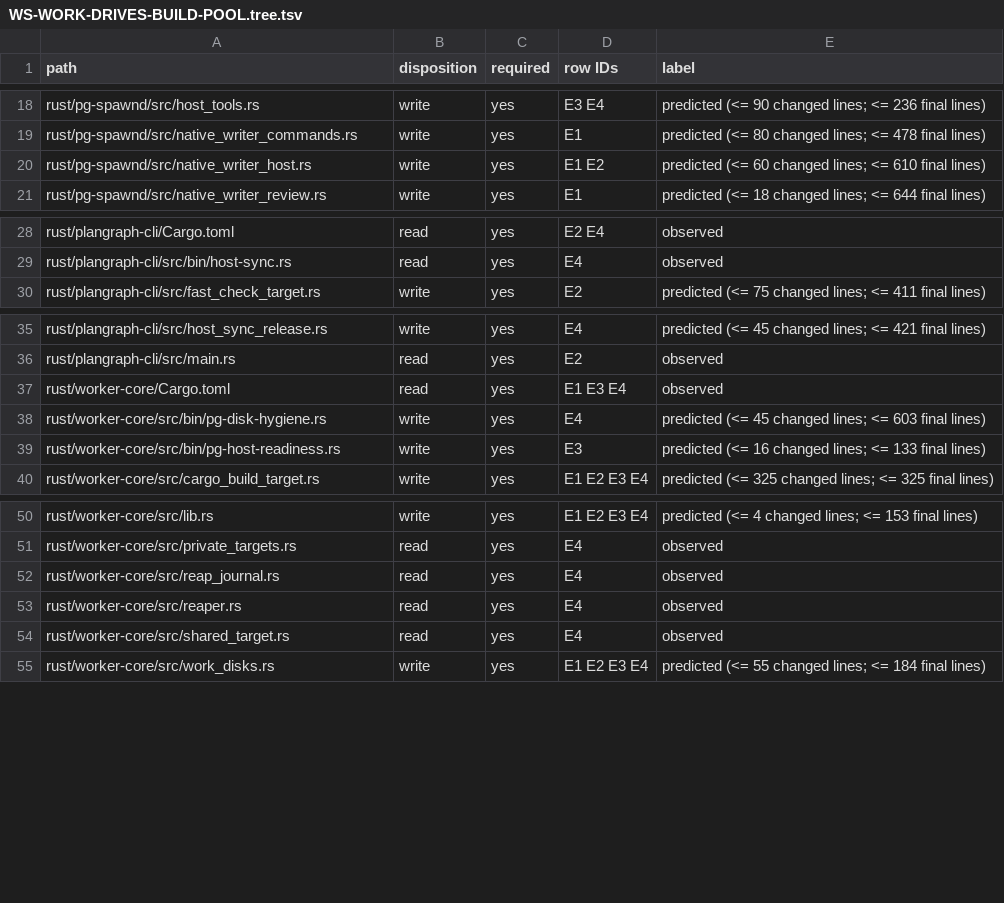
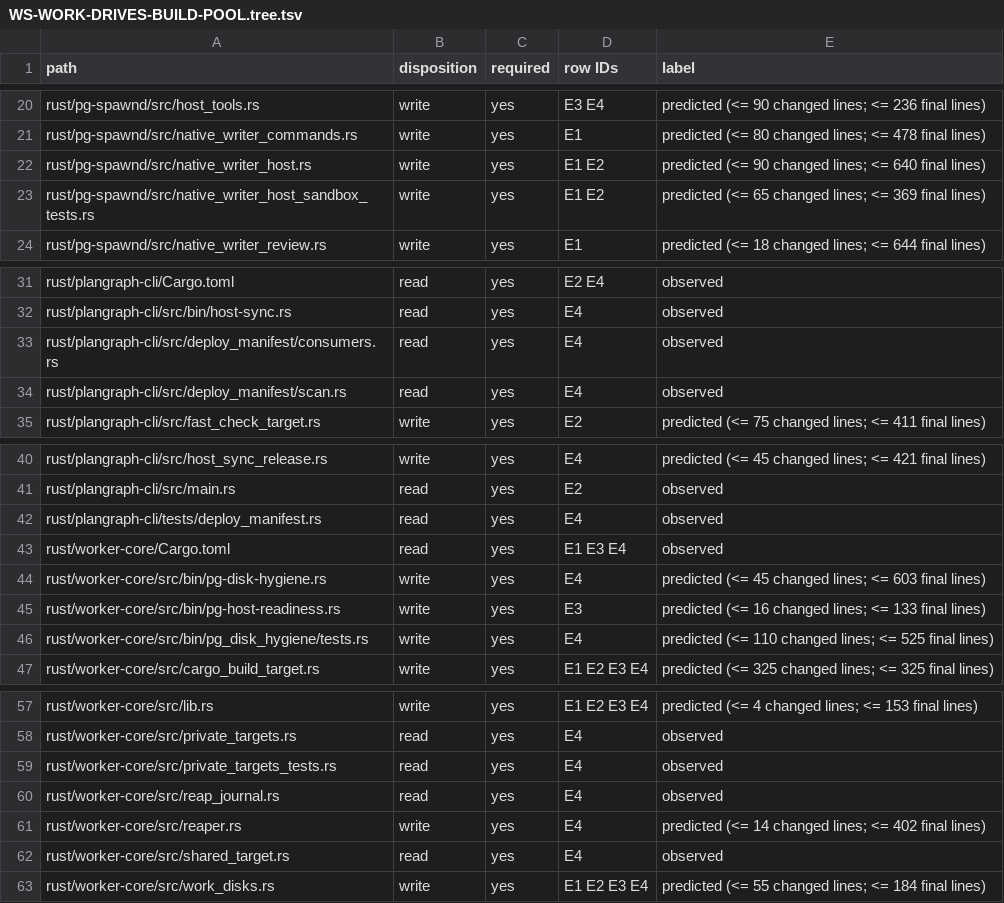
Before and after one commit to Ch3fUlrich/plangraph, a TSV file: docs/specs/WS-WORK-DRIVES-BUILD-POOL.tree.tsv, drawn as a sheet; only a part is shown, gaps mark what is left out; the diff covers the shown part only.

```diff
--- a/docs/specs/WS-WORK-DRIVES-BUILD-POOL.tree.tsv
+++ b/docs/specs/WS-WORK-DRIVES-BUILD-POOL.tree.tsv
@@ -19,3 +21,4 @@ rust/pg-spawnd/src/host_tools.rs	write	yes	E3 E4	predicted (<= 90 changed lines;
 rust/pg-spawnd/src/native_writer_commands.rs	write	yes	E1	predicted (<= 80 changed lines; <= 478 final lines)
-rust/pg-spawnd/src/native_writer_host.rs	write	yes	E1 E2	predicted (<= 60 changed lines; <= 610 final lines)
+rust/pg-spawnd/src/native_writer_host.rs	write	yes	E1 E2	predicted (<= 90 changed lines; <= 640 final lines)
+rust/pg-spawnd/src/native_writer_host_sandbox_tests.rs	write	yes	E1 E2	predicted (<= 65 changed lines; <= 369 final lines)
 rust/pg-spawnd/src/native_writer_review.rs	write	yes	E1	predicted (<= 18 changed lines; <= 644 final lines)
@@ -29,2 +32,4 @@ rust/plangraph-cli/Cargo.toml	read	yes	E2 E4	observed
 rust/plangraph-cli/src/bin/host-sync.rs	read	yes	E4	observed
+rust/plangraph-cli/src/deploy_manifest/consumers.rs	read	yes	E4	observed
+rust/plangraph-cli/src/deploy_manifest/scan.rs	read	yes	E4	observed
 rust/plangraph-cli/src/fast_check_target.rs	write	yes	E2	predicted (<= 75 changed lines; <= 411 final lines)
@@ -36,2 +41,3 @@ rust/plangraph-cli/src/host_sync_release.rs	write	yes	E4	predicted (<= 45 change
 rust/plangraph-cli/src/main.rs	read	yes	E2	observed
+rust/plangraph-cli/tests/deploy_manifest.rs	read	yes	E4	observed
 rust/worker-core/Cargo.toml	read	yes	E1 E3 E4	observed
@@ -39,2 +45,3 @@ rust/worker-core/src/bin/pg-disk-hygiene.rs	write	yes	E4	predicted (<= 45 change
 rust/worker-core/src/bin/pg-host-readiness.rs	write	yes	E3	predicted (<= 16 changed lines; <= 133 final lines)
+rust/worker-core/src/bin/pg_disk_hygiene/tests.rs	write	yes	E4	predicted (<= 110 changed lines; <= 525 final lines)
 rust/worker-core/src/cargo_build_target.rs	write	yes	E1 E2 E3 E4	predicted (<= 325 changed lines; <= 325 final lines)
@@ -51,4 +58,5 @@ rust/worker-core/src/lib.rs	write	yes	E1 E2 E3 E4	predicted (<= 4 changed lines;
 rust/worker-core/src/private_targets.rs	read	yes	E4	observed
+rust/worker-core/src/private_targets_tests.rs	read	yes	E4	observed
 rust/worker-core/src/reap_journal.rs	read	yes	E4	observed
-rust/worker-core/src/reaper.rs	read	yes	E4	observed
+rust/worker-core/src/reaper.rs	write	yes	E4	predicted (<= 14 changed lines; <= 402 final lines)
 rust/worker-core/src/shared_target.rs	read	yes	E4	observed
```
Also changed, not shown: 4 added rows and 12 edited cells elsewhere in this file, 2 other files.
